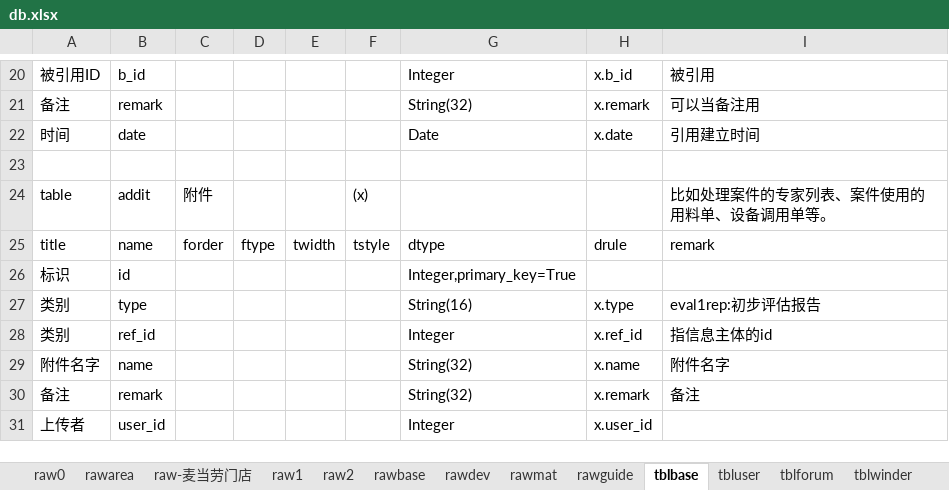
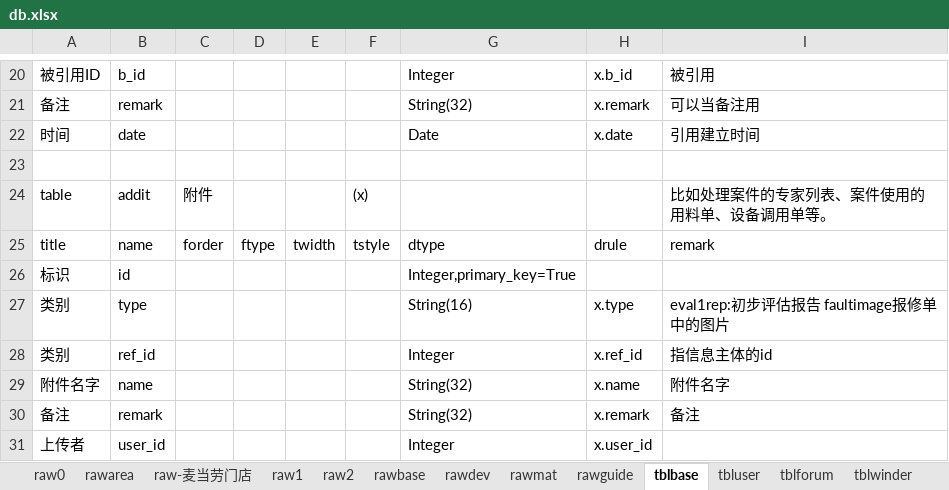
Before and after one commit to dlhai/pecker2, an Excel workbook: db/db.xlsx, sheet tblbase, drawn as a sheet; only a part is shown, gaps mark what is left out; values as stored, in another font and other column widths than the file's, no borders; the diff names each change by its address in the sheet, - before the commit and + after, or states it on an @@ line.

```diff
--- a/db/db.xlsx (sheet tblbase)
+++ b/db/db.xlsx (sheet tblbase)
-I27: eval1rep:初步评估报告
+I27: eval1rep:初步评估报告 faultimage报修单中的图片
```
Also changed, not shown: sheet tblwinder, 29 other files.
